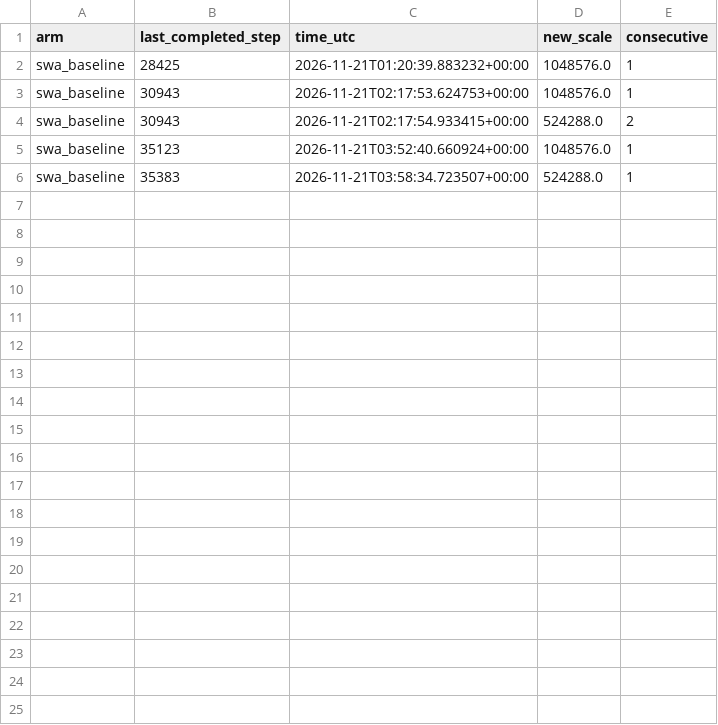
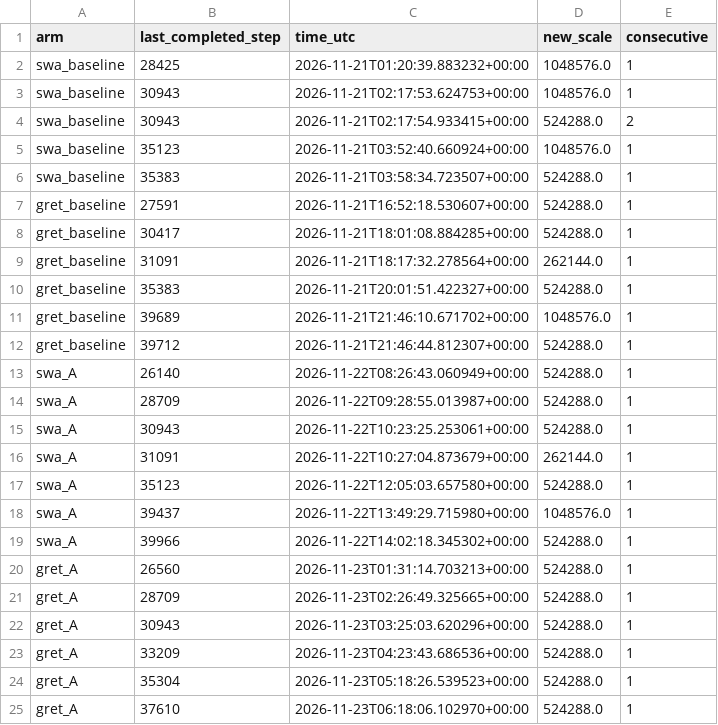
Before and after one commit to chestercc1997/yoco, a CSV file: evaluation/400m_raw_kv_20261120/amp_overflows.csv, drawn as a sheet; only a part is shown; the diff covers the shown part only; the diff names each change by its address in the sheet, - before the commit and + after, or states it on an @@ line.

```diff
--- a/evaluation/400m_raw_kv_20261120/amp_overflows.csv
+++ b/evaluation/400m_raw_kv_20261120/amp_overflows.csv
+row 7: gret_baseline | 27591 | 2026-11-21T16:52:18.530607+00:00 | 524288.0 | 1
+row 8: gret_baseline | 30417 | 2026-11-21T18:01:08.884285+00:00 | 524288.0 | 1
+row 9: gret_baseline | 31091 | 2026-11-21T18:17:32.278564+00:00 | 262144.0 | 1
+row 10: gret_baseline | 35383 | 2026-11-21T20:01:51.422327+00:00 | 524288.0 | 1
+row 11: gret_baseline | 39689 | 2026-11-21T21:46:10.671702+00:00 | 1048576.0 | 1
+row 12: gret_baseline | 39712 | 2026-11-21T21:46:44.812307+00:00 | 524288.0 | 1
+row 13: swa_A | 26140 | 2026-11-22T08:26:43.060949+00:00 | 524288.0 | 1
+row 14: swa_A | 28709 | 2026-11-22T09:28:55.013987+00:00 | 524288.0 | 1
+row 15: swa_A | 30943 | 2026-11-22T10:23:25.253061+00:00 | 524288.0 | 1
+row 16: swa_A | 31091 | 2026-11-22T10:27:04.873679+00:00 | 262144.0 | 1
+row 17: swa_A | 35123 | 2026-11-22T12:05:03.657580+00:00 | 524288.0 | 1
+row 18: swa_A | 39437 | 2026-11-22T13:49:29.715980+00:00 | 1048576.0 | 1
+row 19: swa_A | 39966 | 2026-11-22T14:02:18.345302+00:00 | 524288.0 | 1
+row 20: gret_A | 26560 | 2026-11-23T01:31:14.703213+00:00 | 524288.0 | 1
+row 21: gret_A | 28709 | 2026-11-23T02:26:49.325665+00:00 | 524288.0 | 1
+row 22: gret_A | 30943 | 2026-11-23T03:25:03.620296+00:00 | 524288.0 | 1
+row 23: gret_A | 33209 | 2026-11-23T04:23:43.686536+00:00 | 524288.0 | 1
+row 24: gret_A | 35304 | 2026-11-23T05:18:26.539523+00:00 | 524288.0 | 1
+row 25: gret_A | 37610 | 2026-11-23T06:18:06.102970+00:00 | 524288.0 | 1
```
Also changed, not shown: 12 added rows elsewhere in this file, evaluation/400m_raw_kv_20261120/summary.csv, 6 other files.
